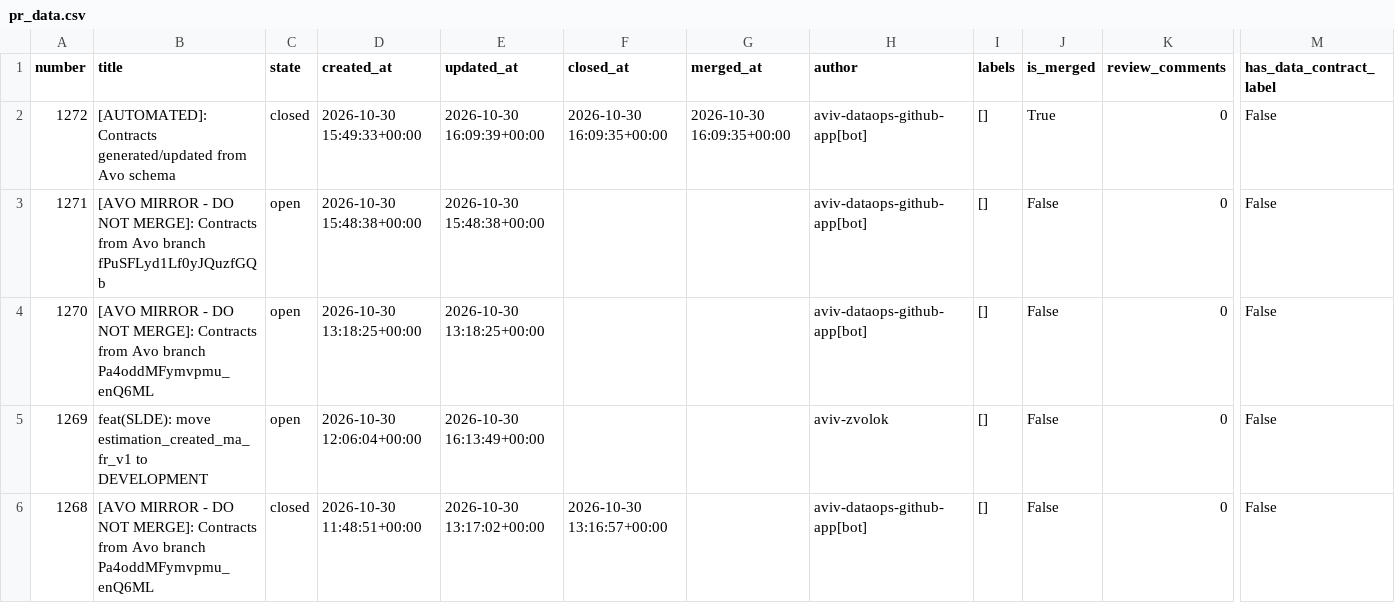
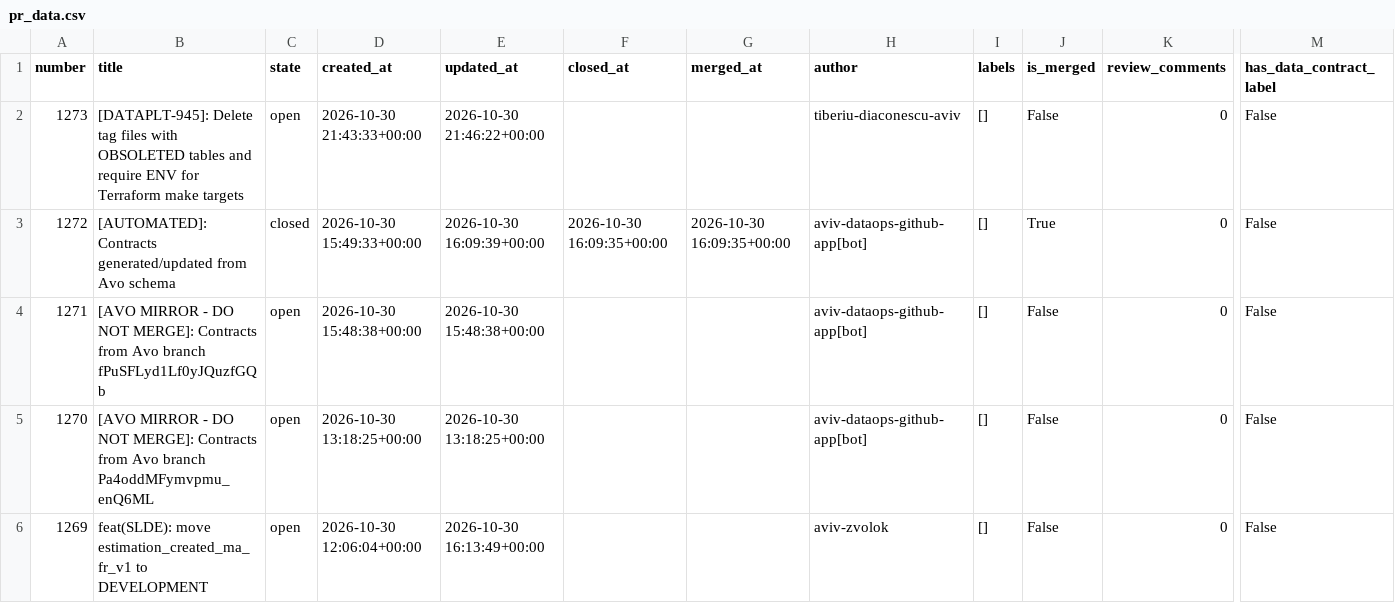
Before and after one commit to aviv-fathallahelmasri/github-pr-analytics, a CSV file: dashboard/data/pr_data.csv, drawn as a sheet; only a part is shown, gaps mark what is left out; the shorter side is filled out with more unchanged rows; rows hold the shown columns only; the diff names each change by its address in the sheet, - before the commit and + after, or states it on an @@ line.

```diff
--- a/dashboard/data/pr_data.csv
+++ b/dashboard/data/pr_data.csv
+row 2: 1273 | [DATAPLT-945]: Delete tag files with OBSOLETED tables and require ENV for Terraform make targets | open | 2026-10-30 21:43:33+00:00 | 2026-10-30 21:46:22+00:00 |  |  | tiberiu-diaconescu-aviv | [] | False | 0 | False
```
Also changed, not shown: 2 other files.
